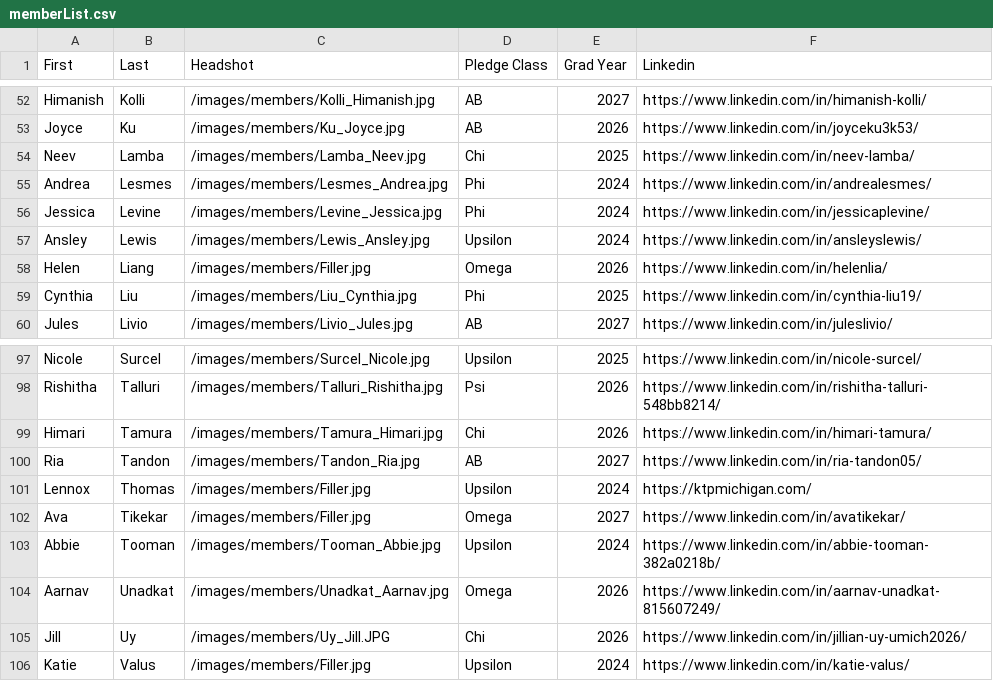
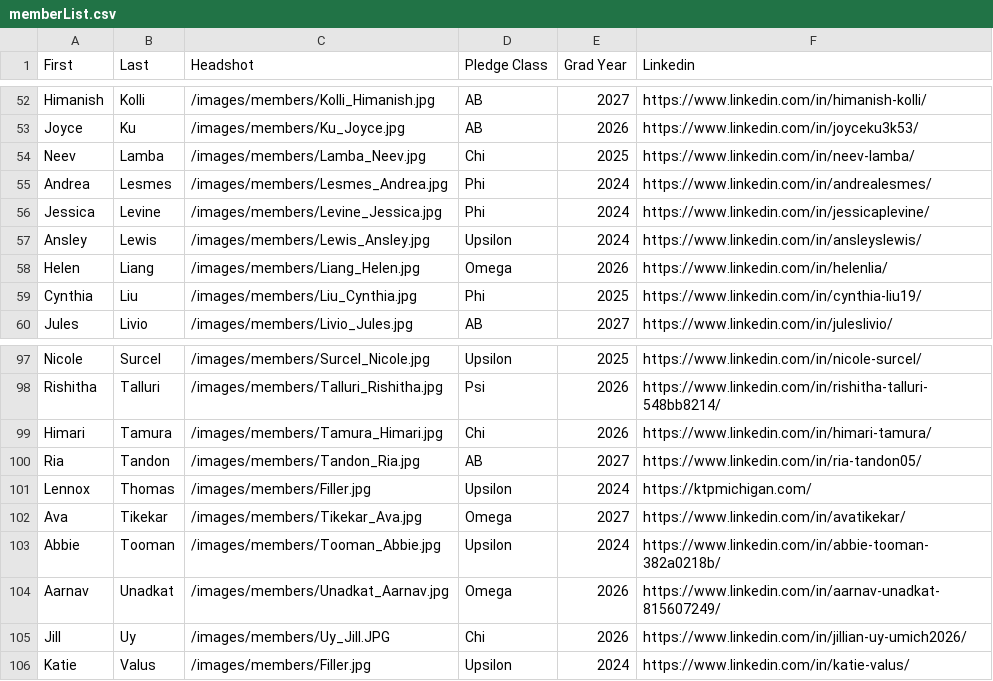
Before and after one commit to ktp-dev/ktp-dev.github.io, a CSV file: temp-next/public/memberList.csv, drawn as a sheet; only a part is shown, gaps mark what is left out; the diff covers the shown part only.

```diff
--- a/temp-next/public/memberList.csv
+++ b/temp-next/public/memberList.csv
@@ -57,3 +57,3 @@ Jessica,Levine,/images/members/Levine_Jessica.jpg,Phi,2024,https://www.linkedin.
 Ansley,Lewis,/images/members/Lewis_Ansley.jpg,Upsilon,2024,https://www.linkedin.com/in/ansleyslewis/
-Helen,Liang,/images/members/Filler.jpg,Omega,2026,https://www.linkedin.com/in/helenlia/
+Helen,Liang,/images/members/Liang_Helen.jpg,Omega,2026,https://www.linkedin.com/in/helenlia/
 Cynthia,Liu,/images/members/Liu_Cynthia.jpg,Phi,2025,https://www.linkedin.com/in/cynthia-liu19/
@@ -101,3 +101,3 @@ Ria,Tandon,/images/members/Tandon_Ria.jpg,AB,2027,https://www.linkedin.com/in/ri
 Lennox,Thomas,/images/members/Filler.jpg,Upsilon,2024,https://ktpmichigan.com/
-Ava,Tikekar,/images/members/Filler.jpg,Omega,2027,https://www.linkedin.com/in/avatikekar/
+Ava,Tikekar,/images/members/Tikekar_Ava.jpg,Omega,2027,https://www.linkedin.com/in/avatikekar/
 Abbie,Tooman,/images/members/Tooman_Abbie.jpg,Upsilon,2024,https://www.linkedin.com/in/abbie-tooman-382a0218b/
```
Also changed, not shown: 9 edited cells elsewhere in this file, 5 other files.
